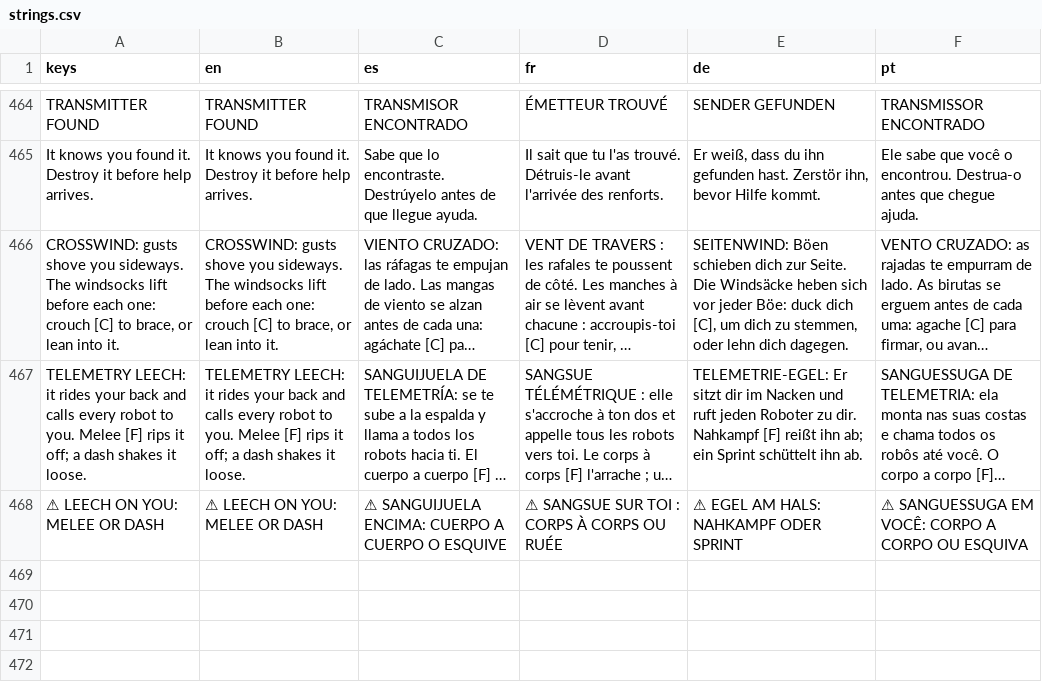
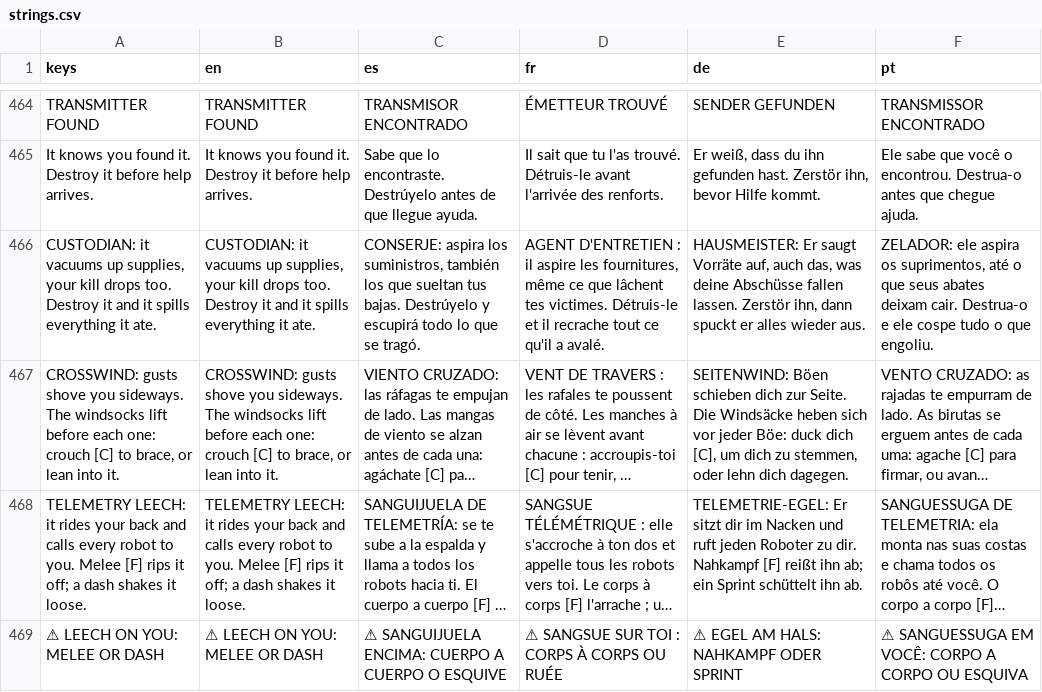
Before and after one commit to PIsberg/ai-uprising-game, a CSV file: assets/i18n/strings.csv, drawn as a sheet; only a part is shown, gaps mark what is left out; long unchanged cells end in …; the diff names each change by its address in the sheet, - before the commit and + after, or states it on an @@ line.

```diff
--- a/assets/i18n/strings.csv
+++ b/assets/i18n/strings.csv
+row 466: CUSTODIAN: it vacuums up supplies, your kill drops too. Destroy it and it spills everything it ate. | CUSTODIAN: it vacuums up supplies, your kill drops too. Destroy it and it spills everything it ate. | CONSERJE: aspira los suministros, también los que sueltan tus bajas. Destrúyelo y escupirá todo lo que se tragó. | AGENT D'ENTRETIEN : il aspire les fournitures, même ce que lâchent tes victimes. Détruis-le et il recrache tout ce qu'il a avalé. | HAUSMEISTER: Er saugt Vorräte auf, auch das, was deine Abschüsse fallen lassen. Zerstör ihn, dann spuckt er alles wieder aus. | ZELADOR: ele aspira os suprimentos, até o que seus abates deixam cair. Destrua-o e ele cospe tudo o que engoliu.
```
Also changed, not shown: 9 other files.
